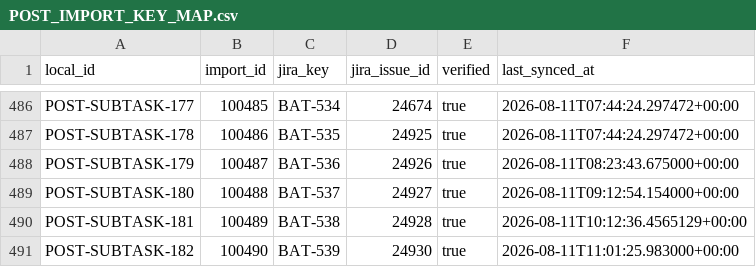
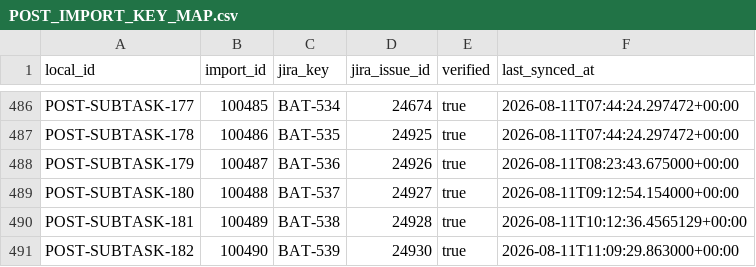
Before and after one commit to KevinSGarrett/BatteredAggieSyndrome, a CSV file: jira/import/POST_IMPORT_KEY_MAP.csv, drawn as a sheet; only a part is shown, gaps mark what is left out.

```diff
--- a/jira/import/POST_IMPORT_KEY_MAP.csv
+++ b/jira/import/POST_IMPORT_KEY_MAP.csv
@@ -490,2 +490,2 @@ POST-SUBTASK-180,100488,BAT-537,24927,true,2026-08-11T09:12:54.154000+00:00
 POST-SUBTASK-181,100489,BAT-538,24928,true,2026-08-11T10:12:36.4565129+00:00
-POST-SUBTASK-182,100490,BAT-539,24930,true,2026-08-11T11:01:25.983000+00:00
+POST-SUBTASK-182,100490,BAT-539,24930,true,2026-08-11T11:09:29.863000+00:00
```
Also changed, not shown: jira/index/ARTIFACT_TRACEABILITY.csv, jira/index/ISSUE_INDEX.csv, 16 other files.
